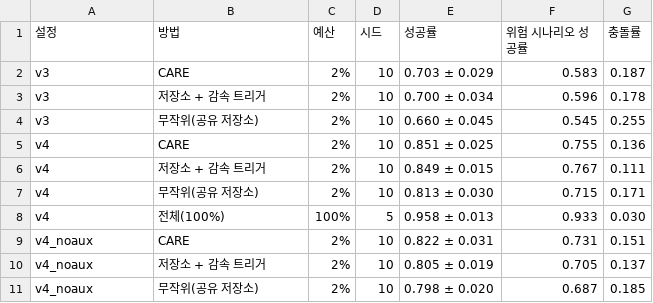
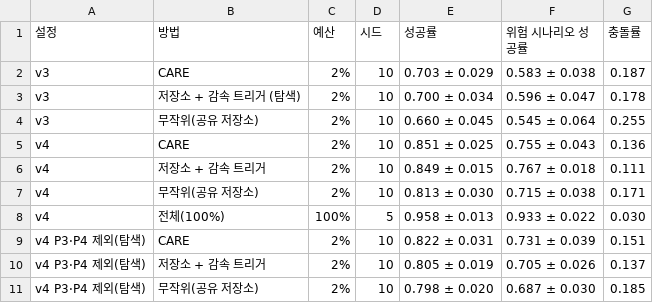
Before and after one commit to yechan1177/cnn_GRU, a CSV file: experiments/exp_130_vla_v4/summary/tables/v4_driving.csv, drawn as a sheet.

```diff
--- a/experiments/exp_130_vla_v4/summary/tables/v4_driving.csv
+++ b/experiments/exp_130_vla_v4/summary/tables/v4_driving.csv
@@ -1,11 +1,11 @@
 설정,방법,예산,시드,성공률,위험 시나리오 성공률,충돌률
-v3,CARE,2%,10,0.703 ± 0.029,0.583,0.187
-v3,저장소 + 감속 트리거,2%,10,0.700 ± 0.034,0.596,0.178
-v3,무작위(공유 저장소),2%,10,0.660 ± 0.045,0.545,0.255
-v4,CARE,2%,10,0.851 ± 0.025,0.755,0.136
-v4,저장소 + 감속 트리거,2%,10,0.849 ± 0.015,0.767,0.111
-v4,무작위(공유 저장소),2%,10,0.813 ± 0.030,0.715,0.171
-v4,전체(100%),100%,5,0.958 ± 0.013,0.933,0.030
-v4_noaux,CARE,2%,10,0.822 ± 0.031,0.731,0.151
-v4_noaux,저장소 + 감속 트리거,2%,10,0.805 ± 0.019,0.705,0.137
-v4_noaux,무작위(공유 저장소),2%,10,0.798 ± 0.020,0.687,0.185
+v3,CARE,2%,10,0.703 ± 0.029,0.583 ± 0.038,0.187
+v3,저장소 + 감속 트리거 (탐색),2%,10,0.700 ± 0.034,0.596 ± 0.047,0.178
+v3,무작위(공유 저장소),2%,10,0.660 ± 0.045,0.545 ± 0.064,0.255
+v4,CARE,2%,10,0.851 ± 0.025,0.755 ± 0.043,0.136
+v4,저장소 + 감속 트리거,2%,10,0.849 ± 0.015,0.767 ± 0.018,0.111
+v4,무작위(공유 저장소),2%,10,0.813 ± 0.030,0.715 ± 0.038,0.171
+v4,전체(100%),100%,5,0.958 ± 0.013,0.933 ± 0.022,0.030
+v4 P3·P4 제외(탐색),CARE,2%,10,0.822 ± 0.031,0.731 ± 0.039,0.151
+v4 P3·P4 제외(탐색),저장소 + 감속 트리거,2%,10,0.805 ± 0.019,0.705 ± 0.026,0.137
+v4 P3·P4 제외(탐색),무작위(공유 저장소),2%,10,0.798 ± 0.020,0.687 ± 0.030,0.185
```
Also changed, not shown: experiments/exp_130_vla_v4/summary/tables/v4_dev_lang.csv, experiments/exp_130_vla_v4/summary/tables/v4_driving_scenario.csv, 33 other files.
